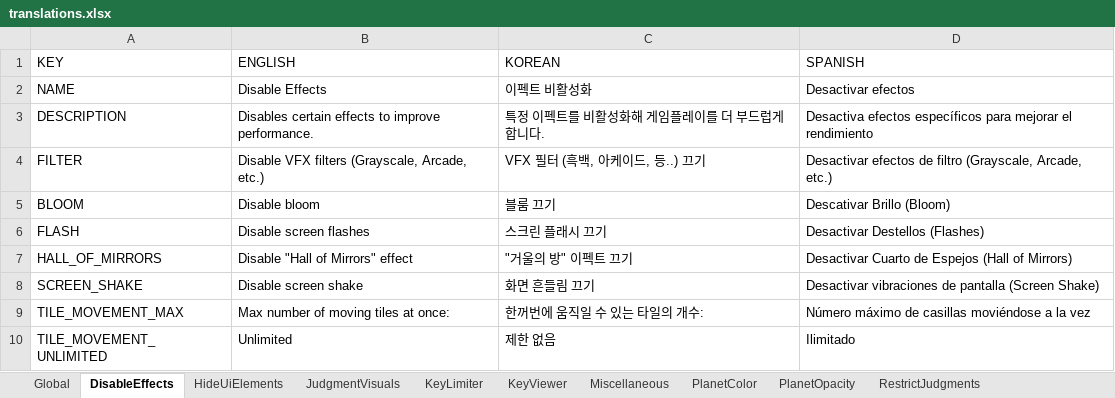
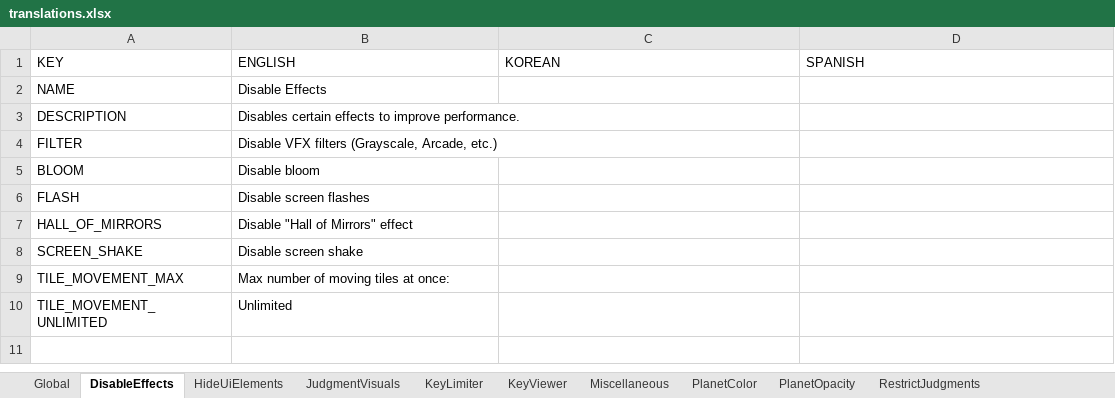
Before and after one commit to PizzaLovers007/AdofaiTweaks, an Excel workbook: AdofaiTweaks.Generator/translations.xlsx, sheet DisableEffects, drawn as a sheet; values as stored, in another font and other column widths than the file's, no borders; the diff names each change by its address in the sheet, - before the commit and + after, or states it on an @@ line.

Commit message:
Revert "Update translations"
This reverts commit 6b0acf58d7eb07e932d914642d9d78052f158b30.

```diff
--- a/AdofaiTweaks.Generator/translations.xlsx (sheet DisableEffects)
+++ b/AdofaiTweaks.Generator/translations.xlsx (sheet DisableEffects)
-C2 (KOREAN): 이펙트 비활성화
+C2 (KOREAN): (empty)
-D2 (SPANISH): Desactivar efectos
+D2 (SPANISH): (empty)
-C3 (KOREAN): 특정 이펙트를 비활성화해 게임플레이를 더 부드럽게 합니다.
+C3 (KOREAN): (empty)
-D3 (SPANISH): Desactiva efectos específicos para mejorar el rendimiento
+D3 (SPANISH): (empty)
-C4 (KOREAN): VFX 필터 (흑백, 아케이드, 등..) 끄기
+C4 (KOREAN): (empty)
-D4 (SPANISH): Desactivar efectos de filtro (Grayscale, Arcade, etc.)
+D4 (SPANISH): (empty)
-C5 (KOREAN): 블룸 끄기
+C5 (KOREAN): (empty)
-D5 (SPANISH): Descativar Brillo (Bloom)
+D5 (SPANISH): (empty)
-C6 (KOREAN): 스크린 플래시 끄기
+C6 (KOREAN): (empty)
-D6 (SPANISH): Desactivar Destellos (Flashes)
+D6 (SPANISH): (empty)
-C7 (KOREAN): "거울의 방" 이펙트 끄기
+C7 (KOREAN): (empty)
-D7 (SPANISH): Desactivar Cuarto de Espejos (Hall of Mirrors)
+D7 (SPANISH): (empty)
-C8 (KOREAN): 화면 흔들림 끄기
+C8 (KOREAN): (empty)
-D8 (SPANISH): Desactivar vibraciones de pantalla (Screen Shake)
+D8 (SPANISH): (empty)
-C9 (KOREAN): 한꺼번에 움직일 수 있는 타일의 개수:
+C9 (KOREAN): (empty)
-D9 (SPANISH): Número máximo de casillas moviéndose a la vez
+D9 (SPANISH): (empty)
-C10 (KOREAN): 제한 없음
+C10 (KOREAN): (empty)
-D10 (SPANISH): Ilimitado
+D10 (SPANISH): (empty)
```
Also changed, not shown: sheet KeyLimiter.
